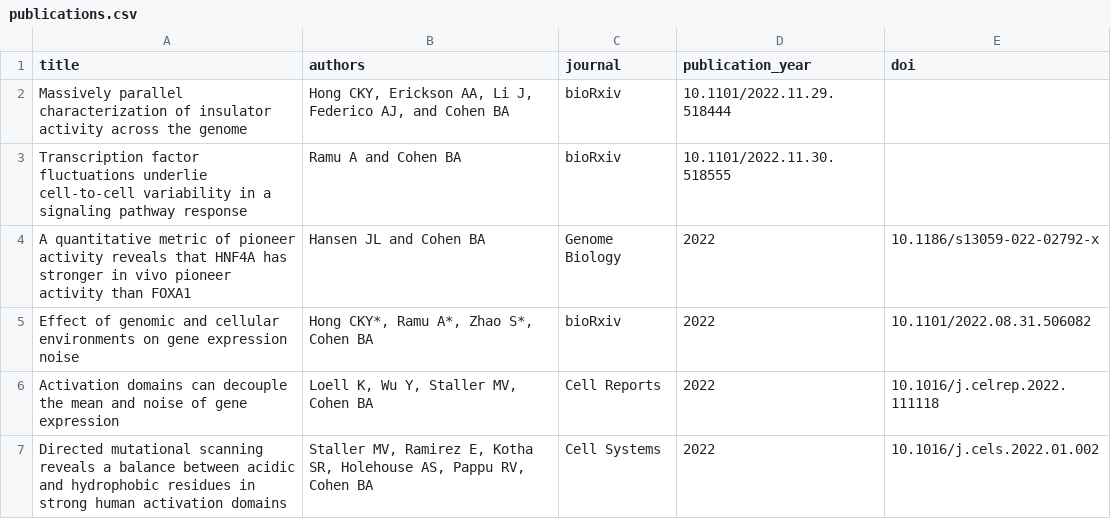
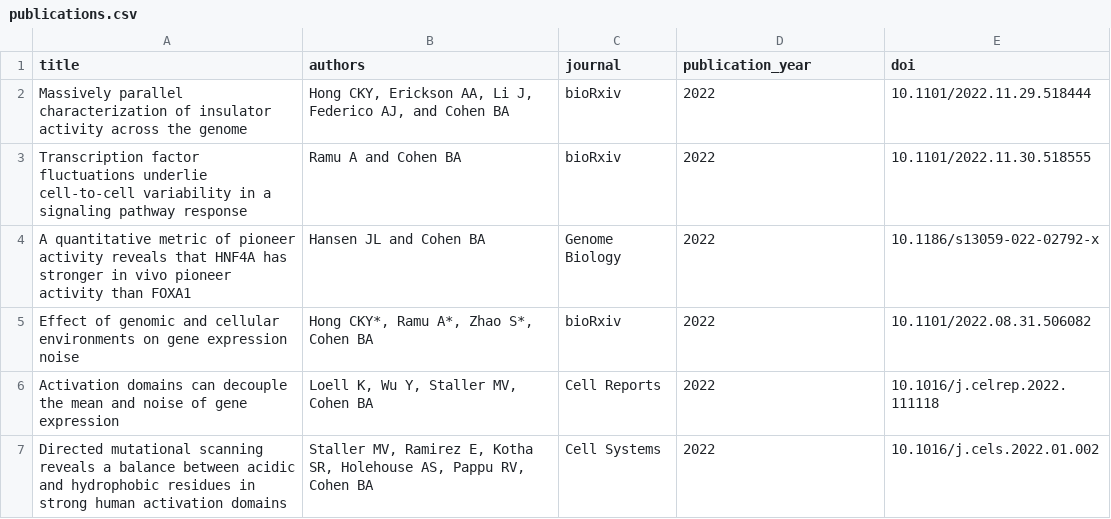
Before and after one commit to barakcohenlab/website, a CSV file: content/publications/publications.csv, drawn as a sheet; only a part is shown.

Commit message:
Add pub year to new papers

```diff
--- a/content/publications/publications.csv
+++ b/content/publications/publications.csv
@@ -1,4 +1,4 @@
 title,authors,journal,publication_year,doi
-Massively parallel characterization of insulator activity across the genome,"Hong CKY, Erickson AA, Li J, Federico AJ, and Cohen BA",bioRxiv,10.1101/2022.11.29.518444
-Transcription factor fluctuations underlie cell-to-cell variability in a signaling pathway response,"Ramu A and Cohen BA",bioRxiv,10.1101/2022.11.30.518555
+Massively parallel characterization of insulator activity across the genome,"Hong CKY, Erickson AA, Li J, Federico AJ, and Cohen BA",bioRxiv,2022,10.1101/2022.11.29.518444
+Transcription factor fluctuations underlie cell-to-cell variability in a signaling pathway response,"Ramu A and Cohen BA",bioRxiv,2022,10.1101/2022.11.30.518555
 A quantitative metric of pioneer activity reveals that HNF4A has stronger in vivo pioneer activity than FOXA1,"Hansen JL and Cohen BA",Genome Biology,2022,10.1186/s13059-022-02792-x
```
